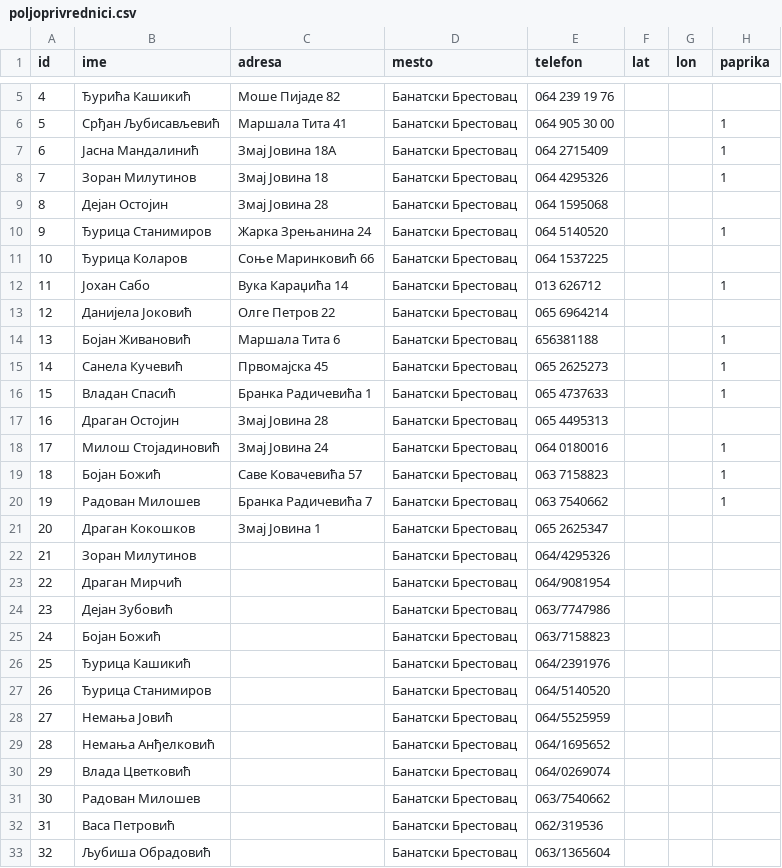
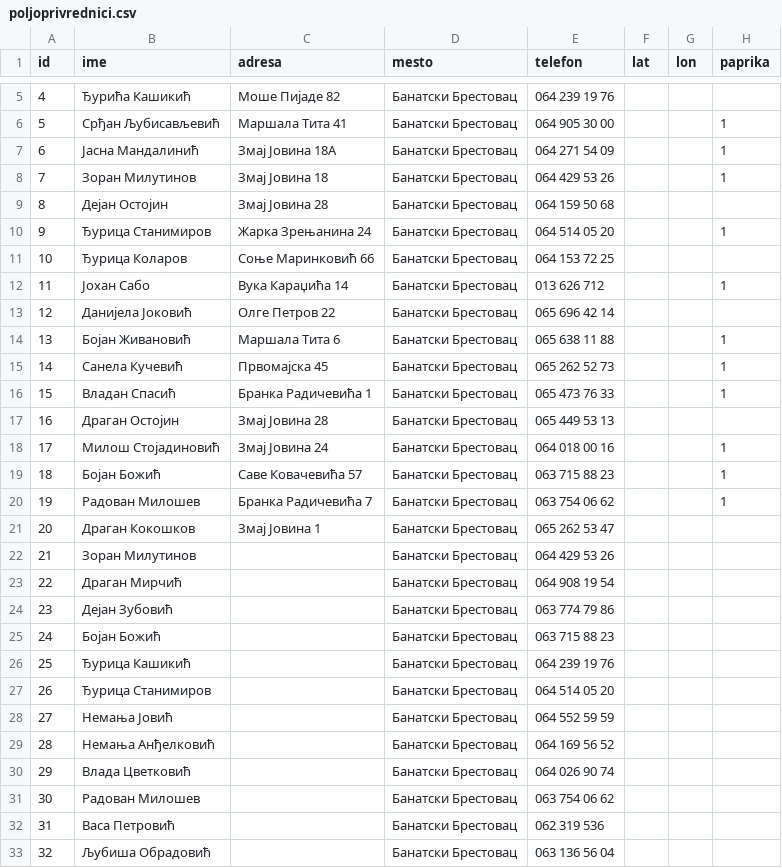
Before and after one commit to dyordyevich/COVID-19-Panchevo, a CSV file: poljoprivrednici.csv, drawn as a sheet; only a part is shown, gaps mark what is left out; the diff covers the shown part only; the diff names each change by its address in the sheet, - before the commit and + after, or states it on an @@ line.

Commit message:
Update poljoprivrednici.csv
Исправљен је формат броја телефона.

```diff
--- a/poljoprivrednici.csv
+++ b/poljoprivrednici.csv
-E7 (telefon): 064 2715409
+E7 (telefon): 064 271 54 09
-E8 (telefon): 064 4295326
+E8 (telefon): 064 429 53 26
-E9 (telefon): 064 1595068
+E9 (telefon): 064 159 50 68
-E10 (telefon): 064 5140520
+E10 (telefon): 064 514 05 20
-E11 (telefon): 064 1537225
+E11 (telefon): 064 153 72 25
-E12 (telefon): 013 626712
+E12 (telefon): 013 626 712
-E13 (telefon): 065 6964214
+E13 (telefon): 065 696 42 14
-E14 (telefon): 656381188
+E14 (telefon): 065 638 11 88
-E15 (telefon): 065 2625273
+E15 (telefon): 065 262 52 73
-E16 (telefon): 065 4737633
+E16 (telefon): 065 473 76 33
-E17 (telefon): 065 4495313
+E17 (telefon): 065 449 53 13
-E18 (telefon): 064 0180016
+E18 (telefon): 064 018 00 16
-E19 (telefon): 063 7158823
+E19 (telefon): 063 715 88 23
-E20 (telefon): 063 7540662
+E20 (telefon): 063 754 06 62
-E21 (telefon): 065 2625347
+E21 (telefon): 065 262 53 47
-E22 (telefon): 064/4295326
+E22 (telefon): 064 429 53 26
-E23 (telefon): 064/9081954
+E23 (telefon): 064 908 19 54
-E24 (telefon): 063/7747986
+E24 (telefon): 063 774 79 86
-E25 (telefon): 063/7158823
+E25 (telefon): 063 715 88 23
-E26 (telefon): 064/2391976
+E26 (telefon): 064 239 19 76
-E27 (telefon): 064/5140520
+E27 (telefon): 064 514 05 20
-E28 (telefon): 064/5525959
+E28 (telefon): 064 552 59 59
-E29 (telefon): 064/1695652
+E29 (telefon): 064 169 56 52
-E30 (telefon): 064/0269074
+E30 (telefon): 064 026 90 74
-E31 (telefon): 063/7540662
+E31 (telefon): 063 754 06 62
-E32 (telefon): 062/319536
+E32 (telefon): 062 319 536
-E33 (telefon): 063/1365604
+E33 (telefon): 063 136 56 04
```
Also changed, not shown: 42 edited cells elsewhere in this file.
